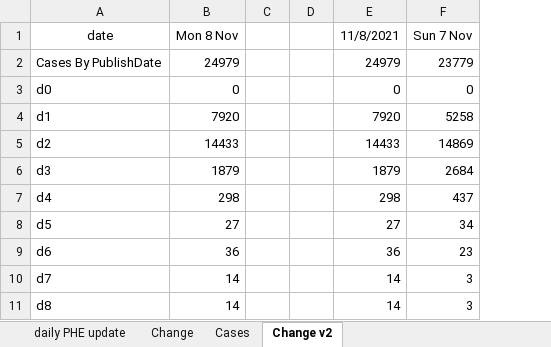
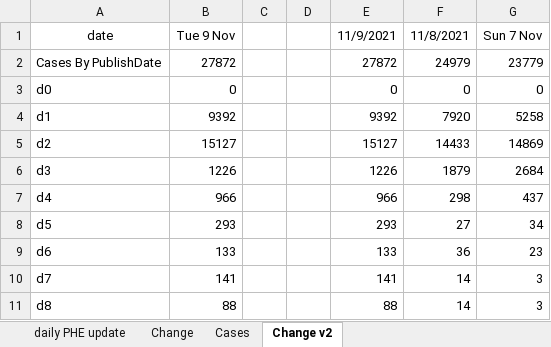
Before and after one commit to chrisdrakeuk/Cases_Reported_by_specimen_date, an Excel workbook: 601 - Eng Cases Reported by specimen date.xlsx, sheet Change v2, drawn as a sheet; only a part is shown; values as stored, in another font and other column widths than the file's, no borders; charts and pictures not drawn; 2 other sheets too large or unreadable and not compared; removed rows and columns are numbered as before the commit, all else as after; the diff names each change by its address in the sheet, - before the commit and + after, or states it on an @@ line.

```diff
--- a/601 - Eng Cases Reported by specimen date.xlsx (sheet Change v2)
+++ b/601 - Eng Cases Reported by specimen date.xlsx (sheet Change v2)
-column B (Mon 8 Nov), rows 2-11: 24979 | 0 | 7920 | 14433 | 1879 | 298 | 27 | 36 | 14 | 14
+column B (Tue 9 Nov), rows 2-11: 27872 | 0 | 9392 | 15127 | 1226 | 966 | 293 | 133 | 141 | 88
+column E (11/9/2021), rows 2-11: 27872 | 0 | 9392 | 15127 | 1226 | 966 | 293 | 133 | 141 | 88
```
Also changed, not shown: sheet daily PHE update, formulas that keep their value, charts or pictures.
